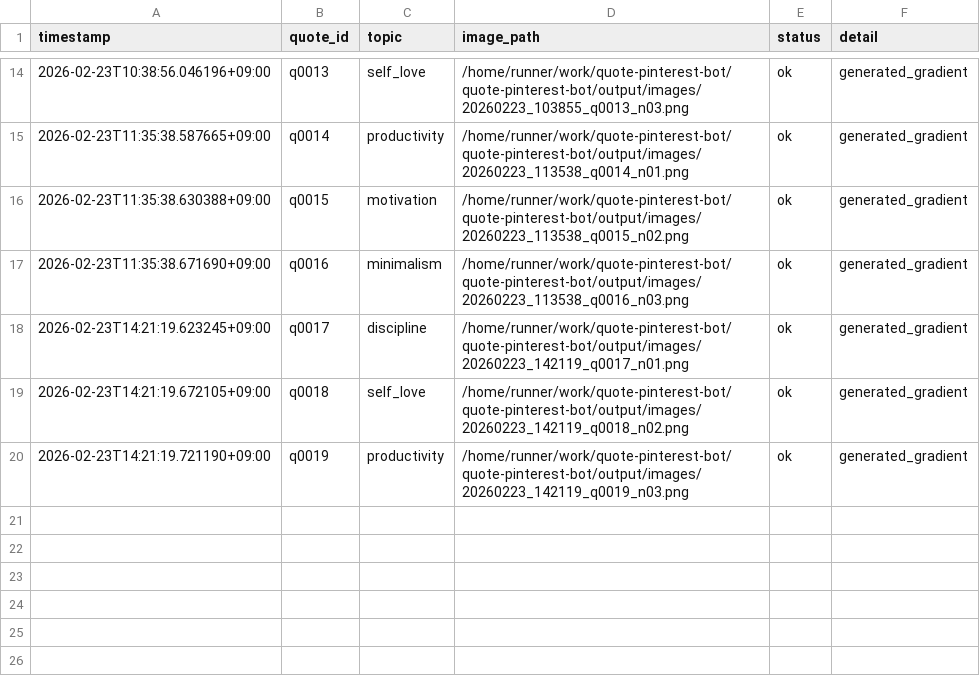
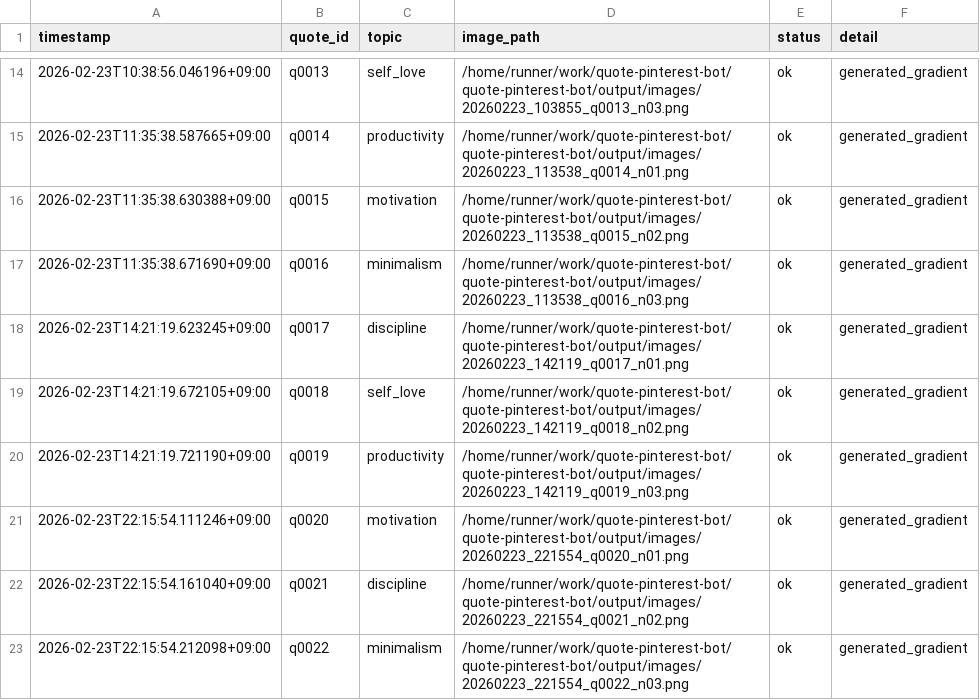
Before and after one commit to p-yoshikawa/quote-pinterest-bot, a CSV file: logs/posts.csv, drawn as a sheet; only a part is shown, gaps mark what is left out.

Commit message:
bot: auto generate 3 images

```diff
--- a/logs/posts.csv
+++ b/logs/posts.csv
@@ -20 +20,4 @@ timestamp,quote_id,topic,image_path,status,detail
 2026-02-23T14:21:19.721190+09:00,q0019,productivity,/home/runner/work/quote-pinterest-bot/quote-pinterest-bot/output/images/20260223_142119_q0019_n03.png,ok,generated_gradient
+2026-02-23T22:15:54.111246+09:00,q0020,motivation,/home/runner/work/quote-pinterest-bot/quote-pinterest-bot/output/images/20260223_221554_q0020_n01.png,ok,generated_gradient
+2026-02-23T22:15:54.161040+09:00,q0021,discipline,/home/runner/work/quote-pinterest-bot/quote-pinterest-bot/output/images/20260223_221554_q0021_n02.png,ok,generated_gradient
+2026-02-23T22:15:54.212098+09:00,q0022,minimalism,/home/runner/work/quote-pinterest-bot/quote-pinterest-bot/output/images/20260223_221554_q0022_n03.png,ok,generated_gradient
```
Also changed, not shown: 4 other files.
